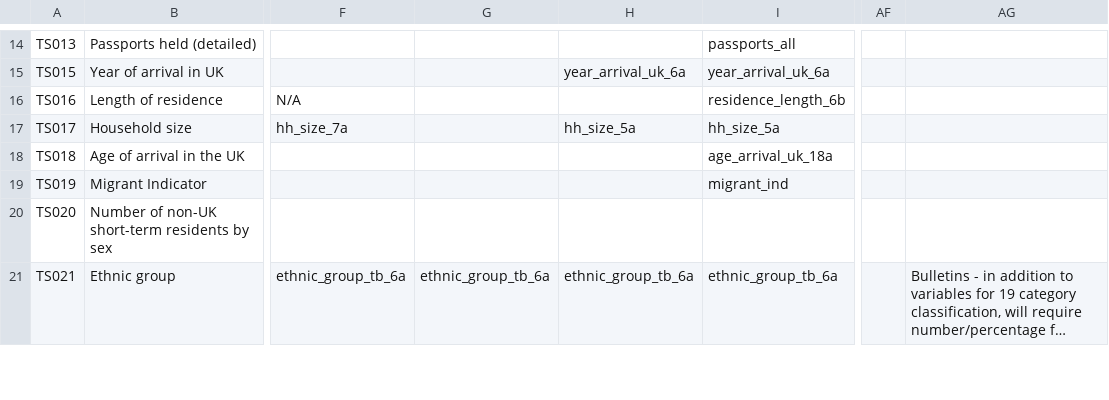
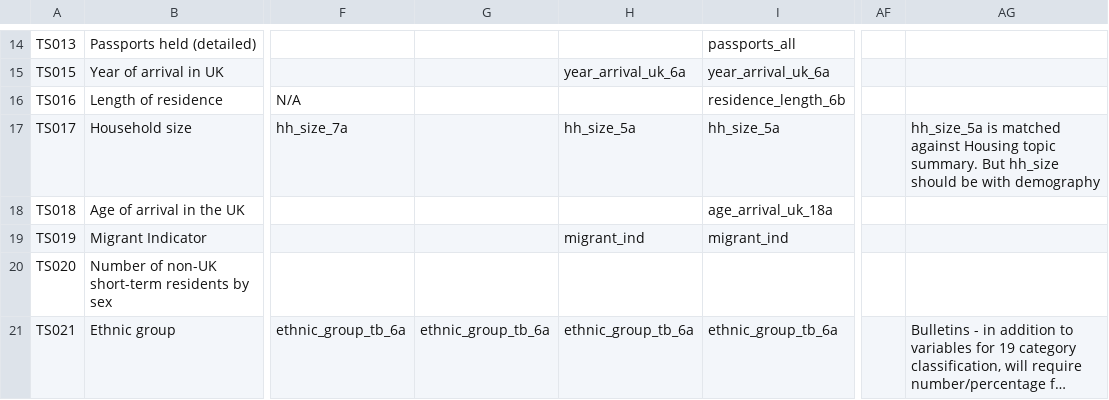
Before and after one commit to ONSdigital/dp-census-atlas, a CSV file: scripts/content/input_metadata_files/Rich_content_product_specifications.csv, drawn as a sheet; only a part is shown, gaps mark what is left out; long unchanged cells end in …; the diff names each change by its address in the sheet, - before the commit and + after, or states it on an @@ line.

Commit message:
add topic overrides + long variable descs in content scripts

```diff
--- a/scripts/content/input_metadata_files/Rich_content_product_specifications.csv
+++ b/scripts/content/input_metadata_files/Rich_content_product_specifications.csv
-AG17: (empty)
+AG17: hh_size_5a is matched against Housing topic summary. But hh_size should be with demography
-H19: (empty)
+H19: migrant_ind
```
Also changed, not shown: 3 other files.
